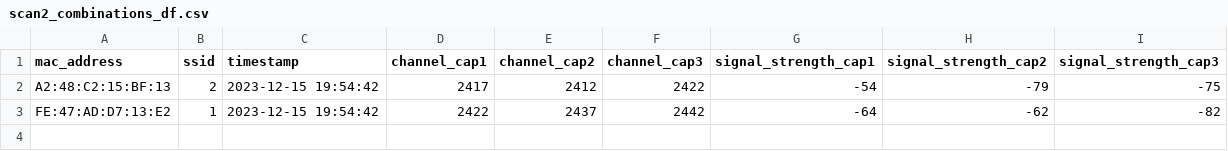
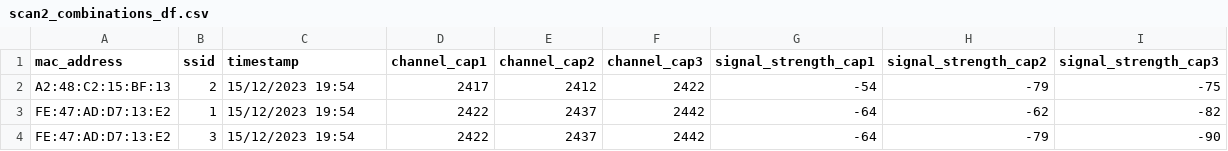
Before and after one commit to reyden142/SMART-TRACE, a CSV file: django_thesis/KNN Algorithm/scan2_combinations_df.csv, drawn as a sheet.

```diff
--- a/django_thesis/KNN Algorithm/scan2_combinations_df.csv
+++ b/django_thesis/KNN Algorithm/scan2_combinations_df.csv
@@ -1,3 +1,4 @@
 mac_address,ssid,timestamp,channel_cap1,channel_cap2,channel_cap3,signal_strength_cap1,signal_strength_cap2,signal_strength_cap3
-A2:48:C2:15:BF:13,2,2023-12-15 19:54:42,2417,2412,2422,-54,-79,-75
-FE:47:AD:D7:13:E2,1,2023-12-15 19:54:42,2422,2437,2442,-64,-62,-82
+A2:48:C2:15:BF:13,2,15/12/2023 19:54,2417,2412,2422,-54,-79,-75
+FE:47:AD:D7:13:E2,1,15/12/2023 19:54,2422,2437,2442,-64,-62,-82
+FE:47:AD:D7:13:E2,3,15/12/2023 19:54,2422,2437,2442,-64,-79,-90
```
Also changed, not shown: django_thesis/KNN Algorithm/scan1_combined_data.csv, django_thesis/KNN Algorithm/scan4_preprocessed_data.csv, 15 other files.
